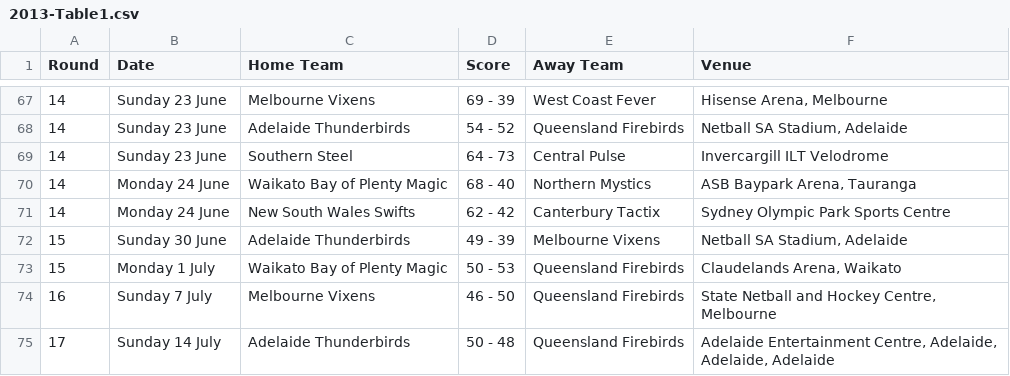
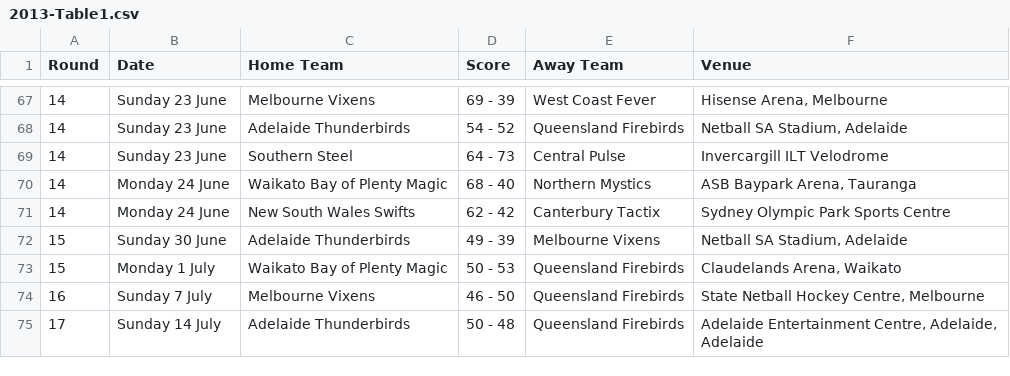
Before and after one commit to GSam/SWEN303, a CSV file: 2013-Table1.csv, drawn as a sheet; only a part is shown, gaps mark what is left out.

Commit message:
Revert "csv:fix hockey and netball"
This reverts commit a665d22852a351d0ecaf4d3550cd35188e7caa31.

```diff
--- a/2013-Table1.csv
+++ b/2013-Table1.csv
@@ -73,3 +73,3 @@ Round,Date,Home Team,Score,Away Team,Venue
 15,Monday 1 July,Waikato Bay of Plenty Magic,50 - 53,Queensland Firebirds,"Claudelands Arena, Waikato"
-16,Sunday 7 July,Melbourne Vixens,46 - 50,Queensland Firebirds,"State Netball and Hockey Centre, Melbourne"
-17,Sunday 14 July,Adelaide Thunderbirds,50 - 48,Queensland Firebirds,"Adelaide Entertainment Centre, Adelaide, Adelaide, Adelaide"
+16,Sunday 7 July,Melbourne Vixens,46 - 50,Queensland Firebirds,"State Netball Hockey Centre, Melbourne"
+17,Sunday 14 July,Adelaide Thunderbirds,50 - 48,Queensland Firebirds,"Adelaide Entertainment Centre, Adelaide, Adelaide"
```
Also changed, not shown: 2010-Table1.csv.
